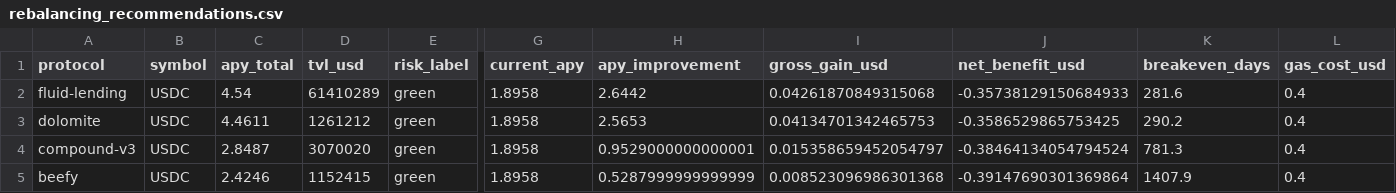
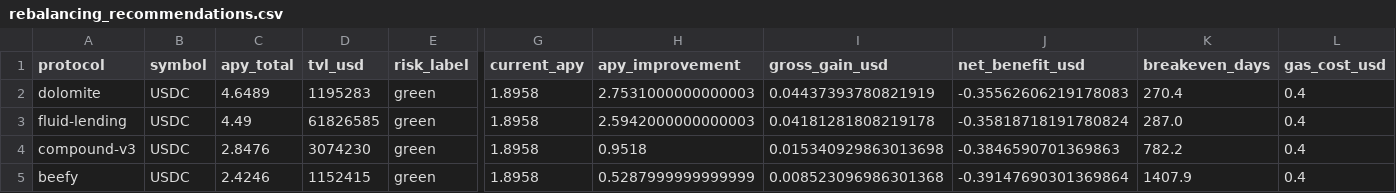
Before and after one commit to m-marcolazzeri/defi-monitor, a CSV file: data/rebalancing_recommendations.csv, drawn as a sheet; only a part is shown, gaps mark what is left out; removed rows and columns are numbered as before the commit, all else as after; rows hold the shown columns only; the diff names each change by its address in the sheet, - before the commit and + after, or states it on an @@ line.

```diff
--- a/data/rebalancing_recommendations.csv
+++ b/data/rebalancing_recommendations.csv
-row 2: fluid-lending | USDC | 4.54 | 61410289 | green | 1.8958 | 2.6442 | 0.04261870849315068 | -0.35738129150684933 | 281.6 | 0.4
-C2 (apy_total): 4.4611
+C2 (apy_total): 4.6489
-D2 (tvl_usd): 1261212
+D2 (tvl_usd): 1195283
-H2 (apy_improvement): 2.5653
+H2 (apy_improvement): 2.7531000000000003
-I2 (gross_gain_usd): 0.04134701342465753
+I2 (gross_gain_usd): 0.04437393780821919
-J2 (net_benefit_usd): -0.3586529865753425
+J2 (net_benefit_usd): -0.35562606219178083
-K2 (breakeven_days): 290.2
+K2 (breakeven_days): 270.4
+row 3: fluid-lending | USDC | 4.49 | 61826585 | green | 1.8958 | 2.5942000000000003 | 0.04181281808219178 | -0.35818718191780824 | 287.0 | 0.4
-C4 (apy_total): 2.8487
+C4 (apy_total): 2.8476
-D4 (tvl_usd): 3070020
+D4 (tvl_usd): 3074230
-H4 (apy_improvement): 0.9529000000000001
+H4 (apy_improvement): 0.9518
-I4 (gross_gain_usd): 0.015358659452054797
+I4 (gross_gain_usd): 0.015340929863013698
-J4 (net_benefit_usd): -0.38464134054794524
+J4 (net_benefit_usd): -0.3846590701369863
-K4 (breakeven_days): 781.3
+K4 (breakeven_days): 782.2
```
Also changed, not shown: data/anomalies.csv, data/multi_protocol.csv, 1 other file.
